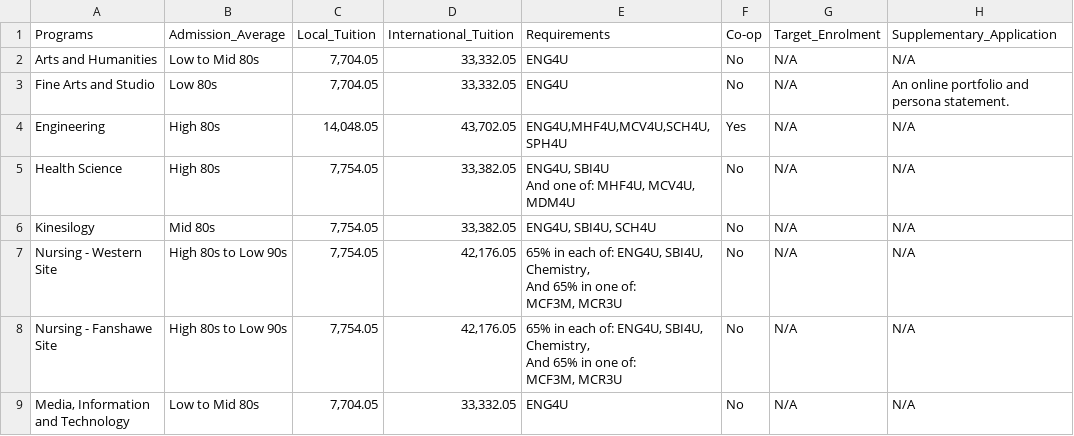
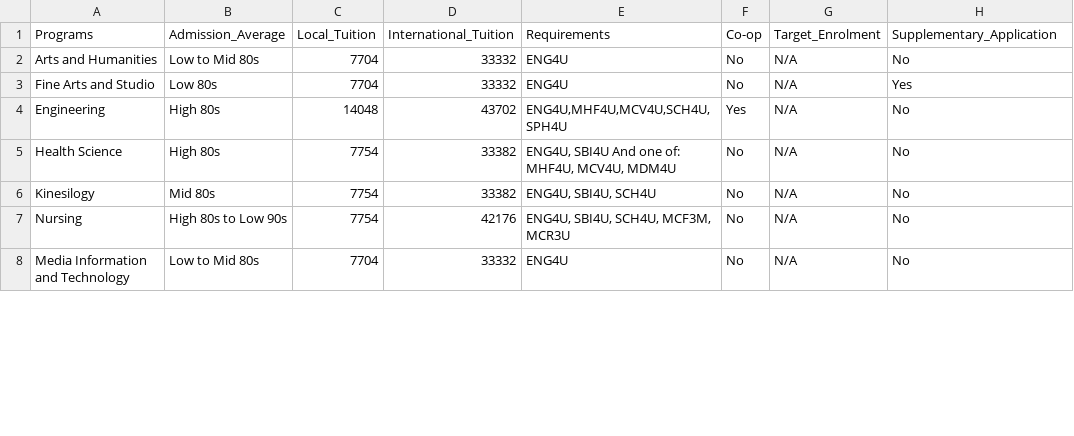
Before and after one commit to JiwooL0920/UniFind, a CSV file: UniFind/app/src/main/res/raw/western.csv, drawn as a sheet; only a part is shown; the diff covers the shown part only.

```diff
--- a/UniFind/app/src/main/res/raw/western.csv
+++ b/UniFind/app/src/main/res/raw/western.csv
@@ -1,14 +1,8 @@
 Programs,Admission_Average,Local_Tuition,International_Tuition,Requirements,Co-op,Target_Enrolment,Supplementary_Application
-Arts and Humanities,Low to Mid 80s,"7,704.05","33,332.05",ENG4U,No,N/A,N/A
-Fine Arts and Studio,Low 80s,"7,704.05","33,332.05",ENG4U,No,N/A, An online portfolio and persona statement.
-Engineering,High 80s,"14,048.05","43,702.05","ENG4U,MHF4U,MCV4U,SCH4U, SPH4U",Yes,N/A,N/A
-Health Science,High 80s,"7,754.05","33,382.05","ENG4U, SBI4U
-And one of: MHF4U, MCV4U, MDM4U",No,N/A,N/A
-Kinesilogy,Mid 80s,"7,754.05","33,382.05","ENG4U, SBI4U, SCH4U",No,N/A,N/A
-Nursing - Western Site,High 80s to Low 90s,"7,754.05","42,176.05","65% in each of: ENG4U,	SBI4U, Chemistry,
-And 65% in one of:
-MCF3M, MCR3U",No,N/A,N/A
-Nursing - Fanshawe Site,High 80s to Low 90s,"7,754.05","42,176.05","65% in each of: ENG4U,	SBI4U, Chemistry,
-And 65% in one of:
-MCF3M, MCR3U",No,N/A,N/A
-"Media, Information and Technology",Low to Mid 80s,"7,704.05","33,332.05",ENG4U,No,N/A,N/A
+Arts and Humanities,Low to Mid 80s,7704,33332,ENG4U,No,N/A,No
+Fine Arts and Studio,Low 80s,7704,33332,ENG4U,No,N/A,Yes
+Engineering,High 80s,14048,43702,"ENG4U,MHF4U,MCV4U,SCH4U, SPH4U",Yes,N/A,No
+Health Science,High 80s,7754,33382,"ENG4U, SBI4U And one of: MHF4U, MCV4U, MDM4U",No,N/A,No
+Kinesilogy,Mid 80s,7754,33382,"ENG4U, SBI4U, SCH4U",No,N/A,No
+Nursing,High 80s to Low 90s,7754,42176,"ENG4U, SBI4U, SCH4U, MCF3M, MCR3U",No,N/A,No
+Media Information and Technology,Low to Mid 80s,7704,33332,ENG4U,No,N/A,No
```
Also changed, not shown: 32 edited cells elsewhere in this file, UniFind/app/src/main/res/raw/nipissing.csv, UniFind/app/src/main/res/raw/ottawa.csv, 38 other files.
